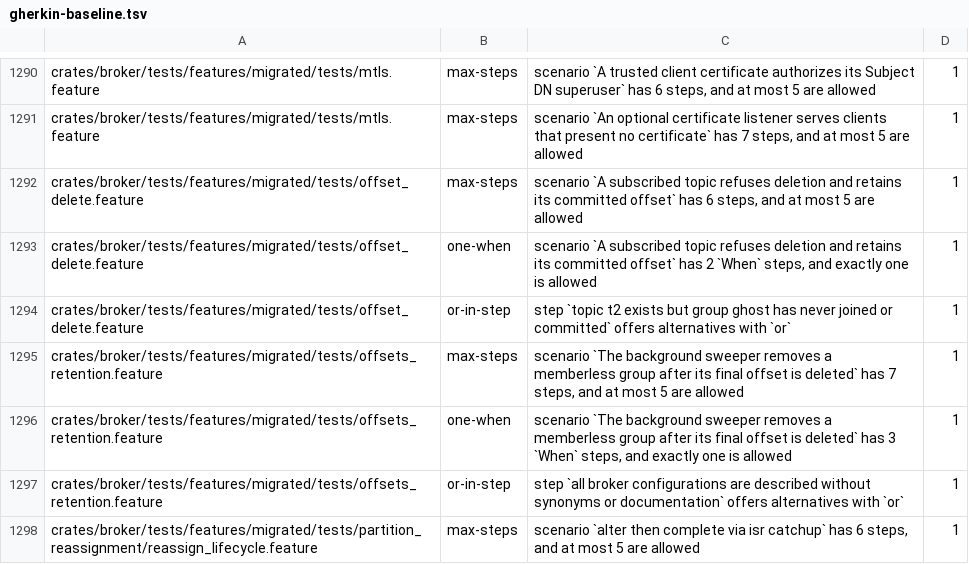
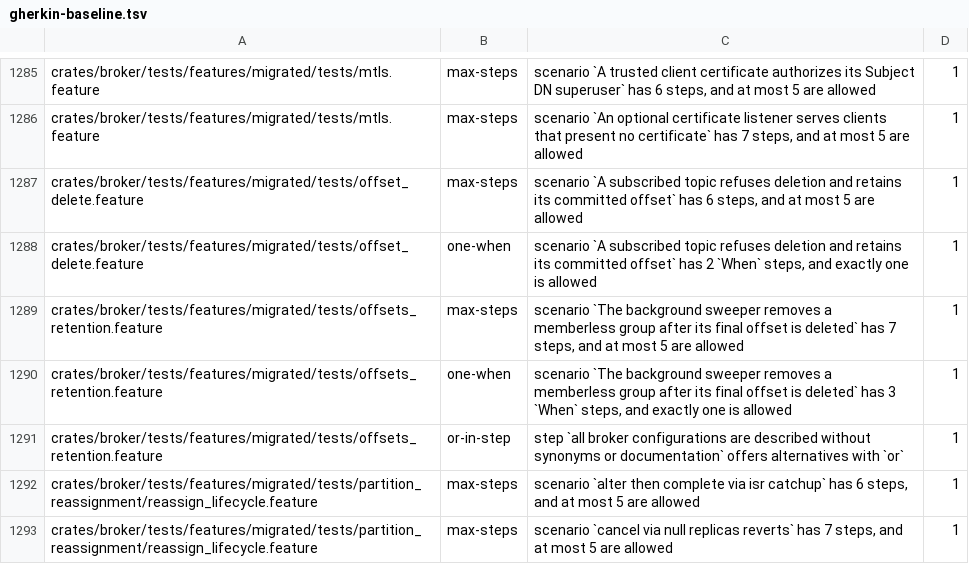
Before and after one commit to Illtrapx/krabka-broker, a TSV file: crates/bdd-cli/gherkin-baseline.tsv, drawn as a sheet; only a part is shown, gaps mark what is left out; the shorter side is filled out with more unchanged rows; the diff covers the shown part only.

```diff
--- a/crates/bdd-cli/gherkin-baseline.tsv
+++ b/crates/bdd-cli/gherkin-baseline.tsv
@@ -1293,3 +1288,2 @@ crates/broker/tests/features/migrated/tests/offset_delete.feature	max-steps	scen
 crates/broker/tests/features/migrated/tests/offset_delete.feature	one-when	scenario `A subscribed topic refuses deletion and retains its committed offset` has 2 `When` steps, and exactly one is allowed	1
-crates/broker/tests/features/migrated/tests/offset_delete.feature	or-in-step	step `topic t2 exists but group ghost has never joined or committed` offers alternatives with `or`	1
 crates/broker/tests/features/migrated/tests/offsets_retention.feature	max-steps	scenario `The background sweeper removes a memberless group after its final offset is deleted` has 7 steps, and at most 5 are allowed	1
```
Also changed, not shown: 5 removed rows and 5 edited cells elsewhere in this file.
